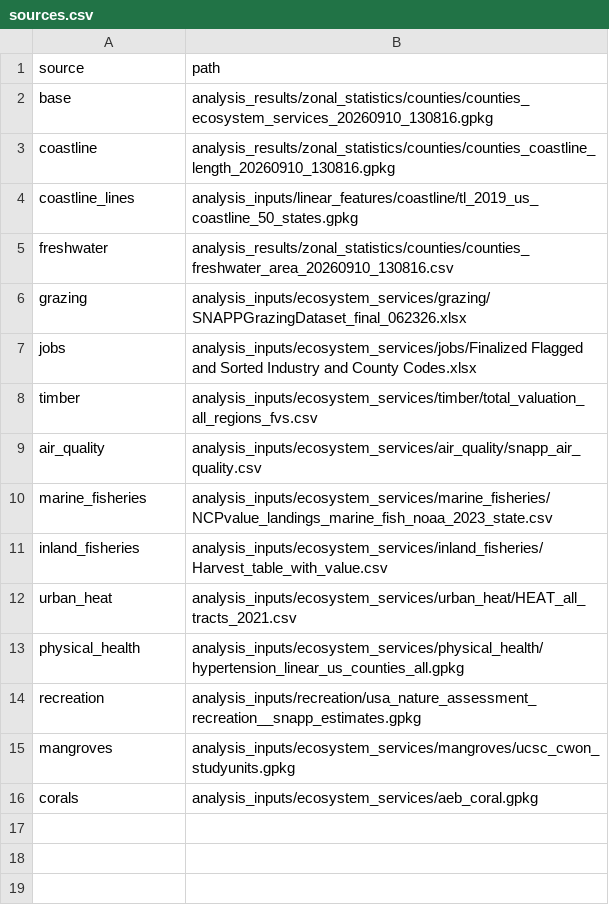
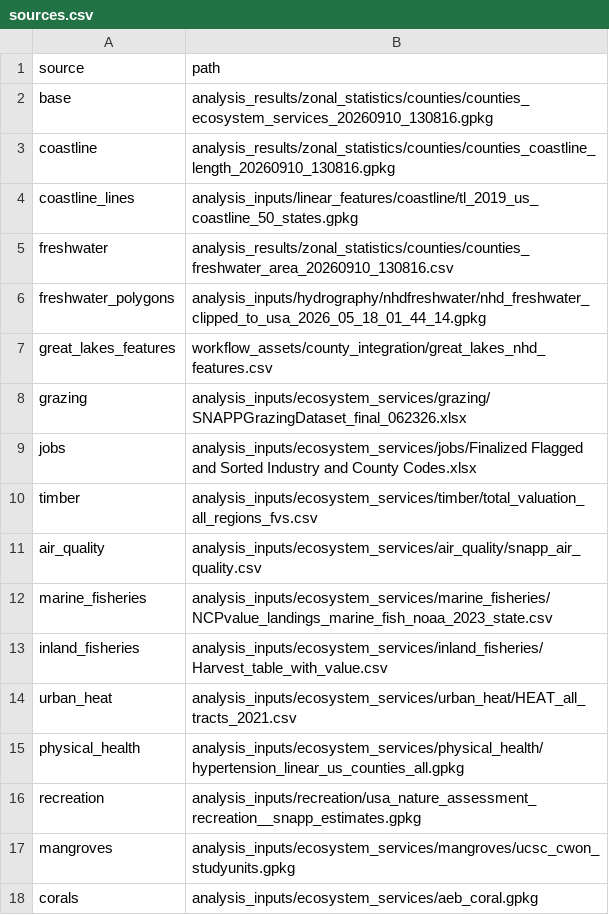
Before and after one commit to springinnovate/snapp_nature_assesssments-, a CSV file: data/workflow_assets/county_integration/sources.csv, drawn as a sheet.

Commit message:
Exclude Great Lakes water area from inland fisheries weights (#78)

```diff
--- a/data/workflow_assets/county_integration/sources.csv
+++ b/data/workflow_assets/county_integration/sources.csv
@@ -5,2 +5,4 @@ coastline_lines,analysis_inputs/linear_features/coastline/tl_2019_us_coastline_5
 freshwater,analysis_results/zonal_statistics/counties/counties_freshwater_area_20260910_130816.csv
+freshwater_polygons,analysis_inputs/hydrography/nhdfreshwater/nhd_freshwater_clipped_to_usa_2026_05_18_01_44_14.gpkg
+great_lakes_features,workflow_assets/county_integration/great_lakes_nhd_features.csv
 grazing,analysis_inputs/ecosystem_services/grazing/SNAPPGrazingDataset_final_062326.xlsx
```
Also changed, not shown: 5 other files.
